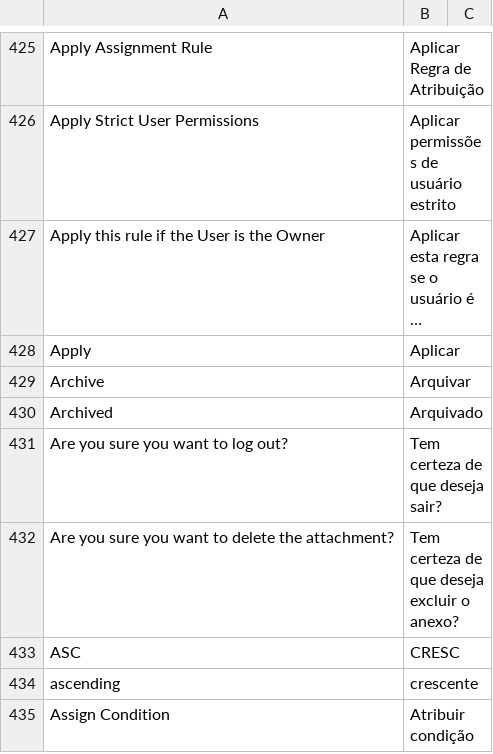
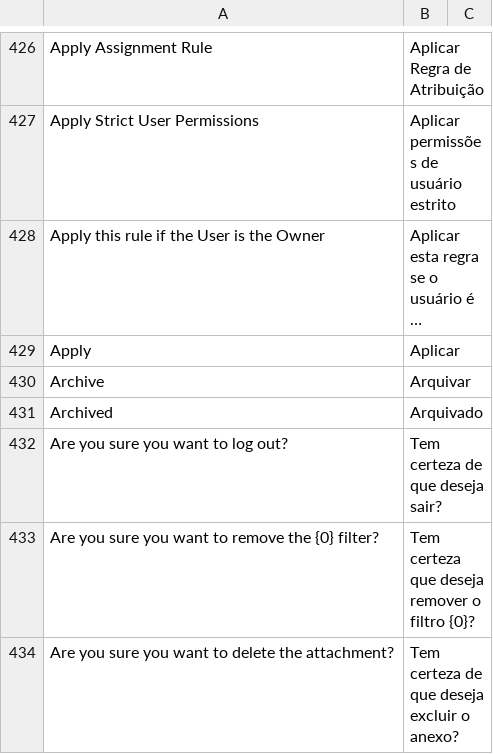
Before and after one commit to sistemasepic/frappe, a CSV file: frappe/translations/pt-BR.csv, drawn as a sheet; only a part is shown, gaps mark what is left out; the shorter side is filled out with more unchanged rows; long unchanged cells end in …; the diff covers the shown part only; the diff names each change by its address in the sheet, - before the commit and + after, or states it on an @@ line.

```diff
--- a/frappe/translations/pt-BR.csv
+++ b/frappe/translations/pt-BR.csv
+row 433: Are you sure you want to remove the {0} filter? | Tem certeza que deseja remover o filtro {0}?
```
Also changed, not shown: 4 added rows, 1 removed row and 5 edited cells elsewhere in this file, 4 other files.
